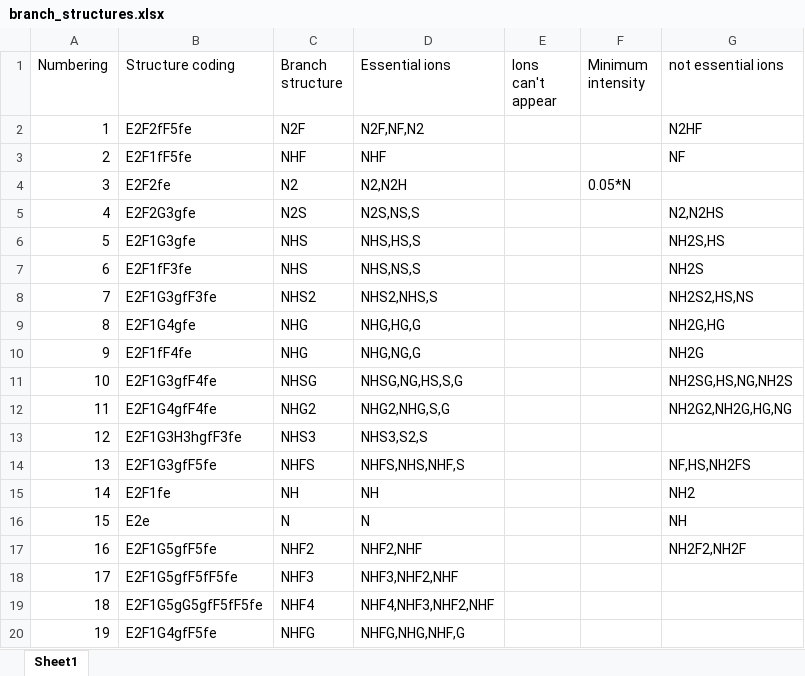
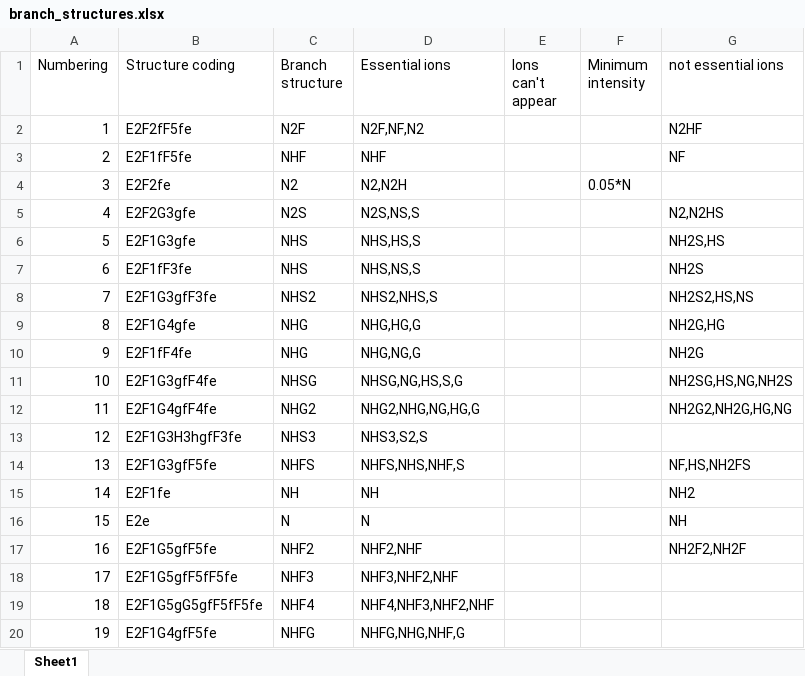
Before and after one commit to Sun-GlycoLab/StrucGP, an Excel workbook: branch_structures.xlsx, sheet Sheet1, drawn as a sheet; values as stored, in another font and other column widths than the file's, no borders; the diff names each change by its address in the sheet, - before the commit and + after, or states it on an @@ line.

Commit message:
Update branch_structures.xlsx

```diff
--- a/branch_structures.xlsx (sheet Sheet1)
+++ b/branch_structures.xlsx (sheet Sheet1)
-D12 (Essential ions): NHG2,NHG,S,G
+D12 (Essential ions): NHG2,NHG,NG,HG,G
```
